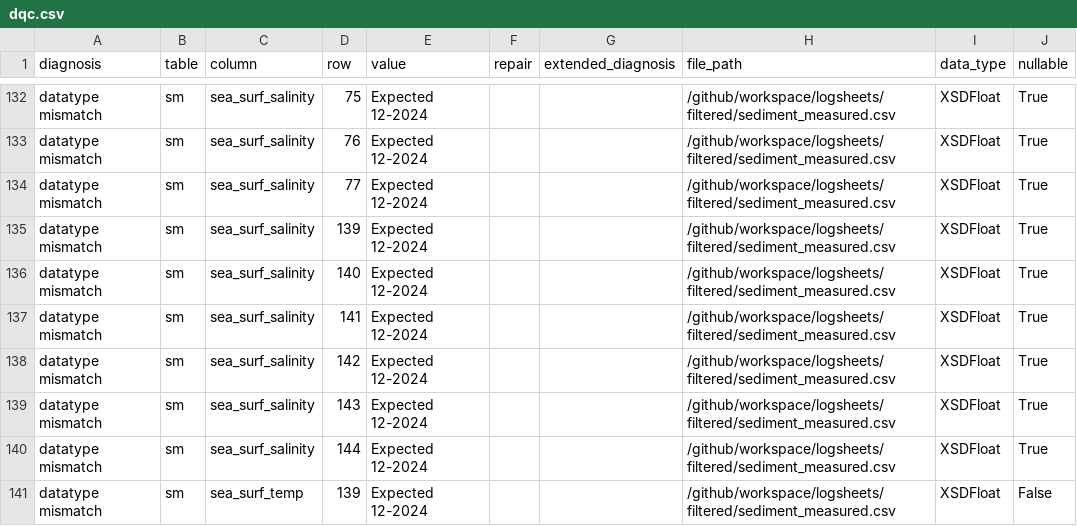
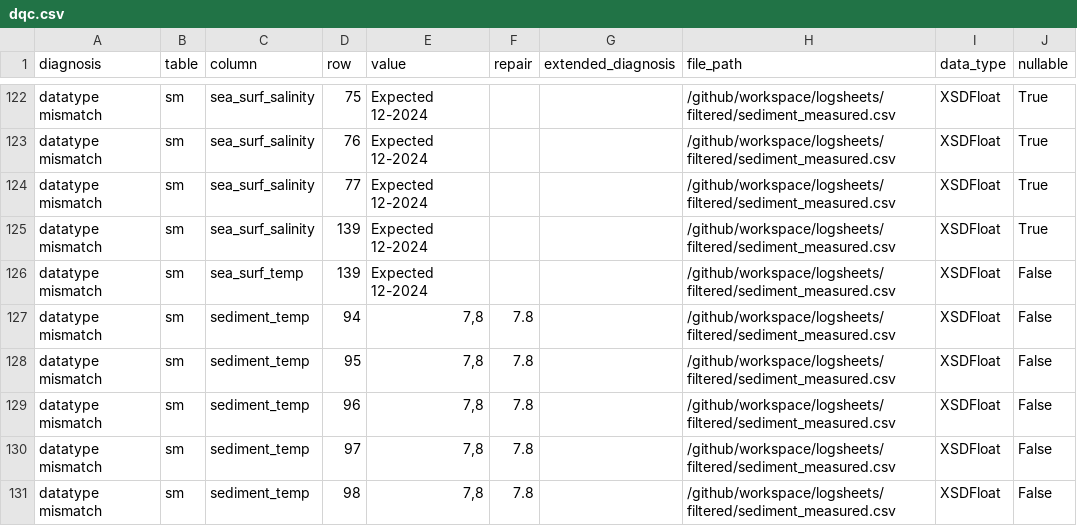
Before and after one commit to salvafern/observatory-bpns-sandbox, a CSV file: data-quality-control/dqc.csv, drawn as a sheet; only a part is shown, gaps mark what is left out; the shorter side is filled out with more unchanged rows; the diff covers the shown part only.

```diff
--- a/data-quality-control/dqc.csv
+++ b/data-quality-control/dqc.csv
@@ -135,7 +125,2 @@ datatype mismatch,sm,sea_surf_salinity,77,Expected 12-2024,,,/github/workspace/l
 datatype mismatch,sm,sea_surf_salinity,139,Expected 12-2024,,,/github/workspace/logsheets/filtered/sediment_measured.csv,XSDFloat,True
-datatype mismatch,sm,sea_surf_salinity,140,Expected 12-2024,,,/github/workspace/logsheets/filtered/sediment_measured.csv,XSDFloat,True
-datatype mismatch,sm,sea_surf_salinity,141,Expected 12-2024,,,/github/workspace/logsheets/filtered/sediment_measured.csv,XSDFloat,True
-datatype mismatch,sm,sea_surf_salinity,142,Expected 12-2024,,,/github/workspace/logsheets/filtered/sediment_measured.csv,XSDFloat,True
-datatype mismatch,sm,sea_surf_salinity,143,Expected 12-2024,,,/github/workspace/logsheets/filtered/sediment_measured.csv,XSDFloat,True
-datatype mismatch,sm,sea_surf_salinity,144,Expected 12-2024,,,/github/workspace/logsheets/filtered/sediment_measured.csv,XSDFloat,True
 datatype mismatch,sm,sea_surf_temp,139,Expected 12-2024,,,/github/workspace/logsheets/filtered/sediment_measured.csv,XSDFloat,False
```
Also changed, not shown: 20 removed rows elsewhere in this file, data-quality-control/report.csv, logsheets/filtered/sediment_sampling.csv, 5 other files.
